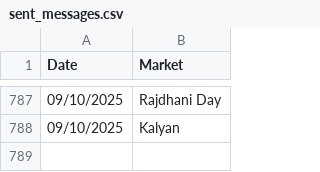
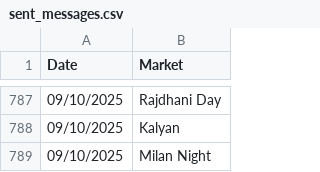
Before and after one commit to Vishalsnw/Kalyan_web, a CSV file: sent_messages.csv, drawn as a sheet; only a part is shown, gaps mark what is left out.

```diff
--- a/sent_messages.csv
+++ b/sent_messages.csv
@@ -788 +788,2 @@ Date,Market
 09/10/2025,Kalyan
+09/10/2025,Milan Night
```
Also changed, not shown: satta_data.csv.
